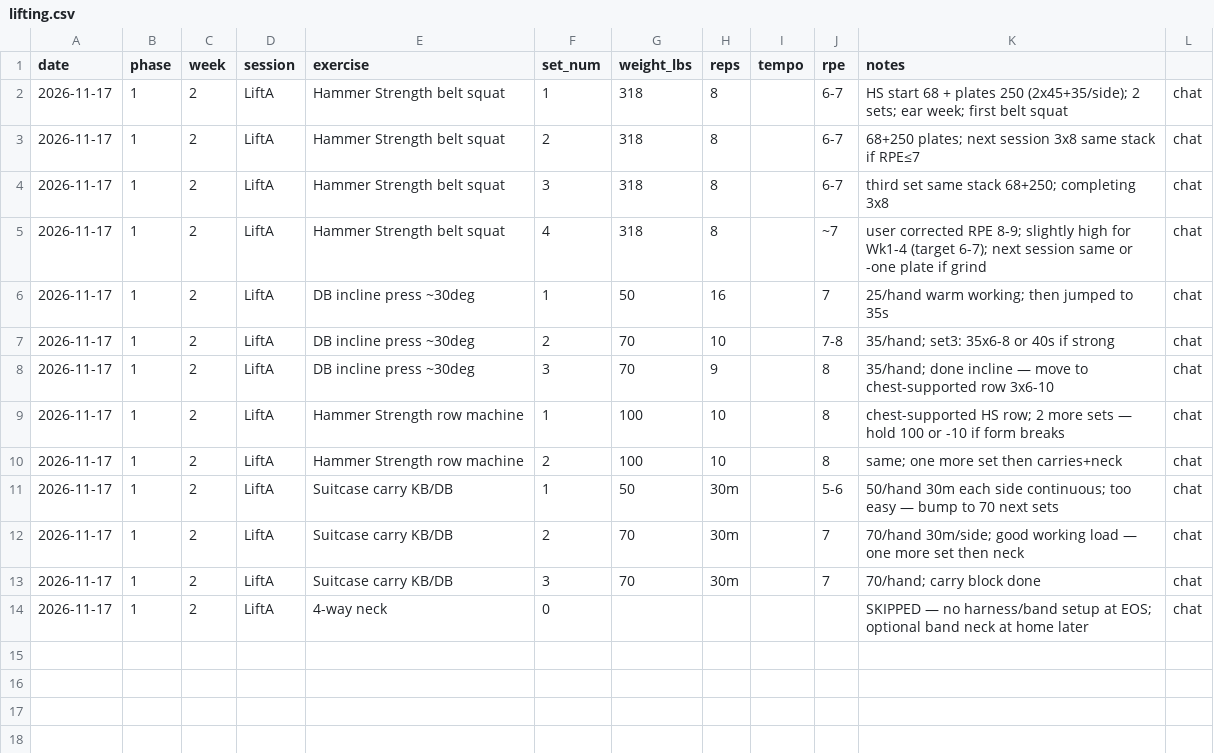
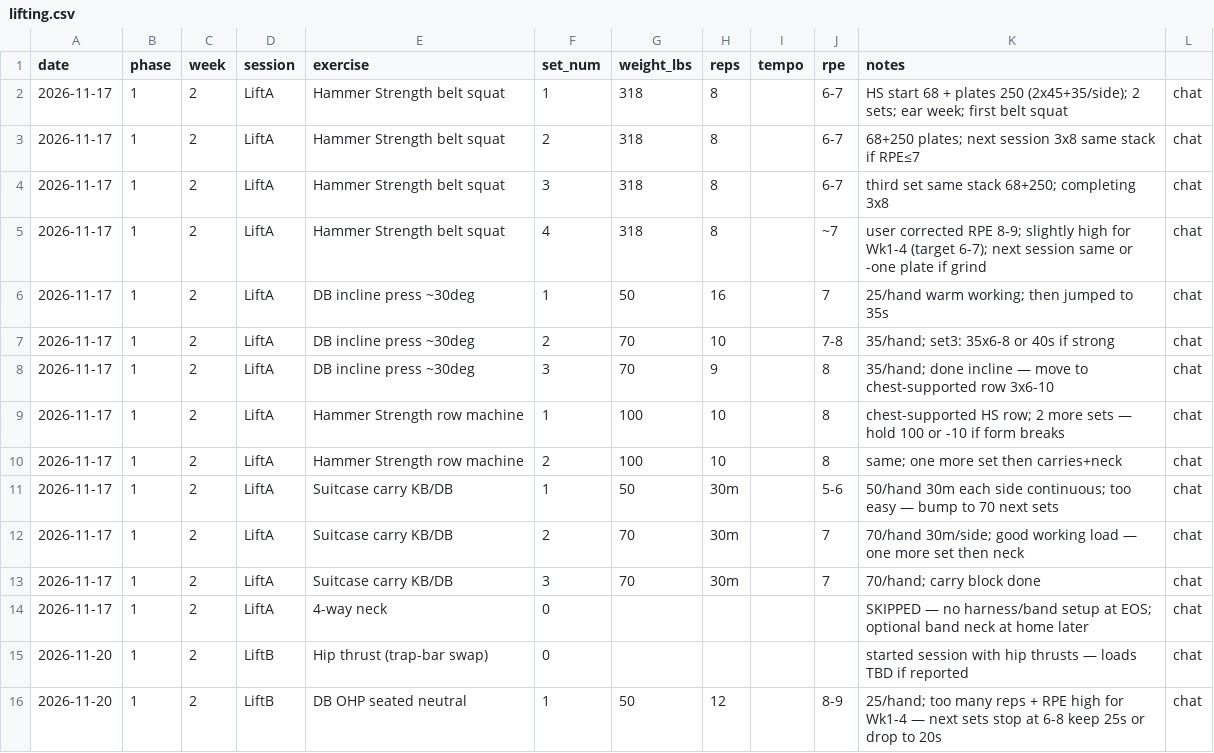
Before and after one commit to kay-rey/athlete-os, a CSV file: journal/lifting.csv, drawn as a sheet.

```diff
--- a/journal/lifting.csv
+++ b/journal/lifting.csv
@@ -14 +14,3 @@ date,phase,week,session,exercise,set_num,weight_lbs,reps,tempo,rpe,notes
 2026-11-17,1,2,LiftA,4-way neck,0,,, ,,SKIPPED — no harness/band setup at EOS; optional band neck at home later,chat
+2026-11-20,1,2,LiftB,Hip thrust (trap-bar swap),0,,, ,,started session with hip thrusts — loads TBD if reported,chat
+2026-11-20,1,2,LiftB,DB OHP seated neutral,1,50,12,,8-9,25/hand; too many reps + RPE high for Wk1-4 — next sets stop at 6-8 keep 25s or drop to 20s,chat
```
